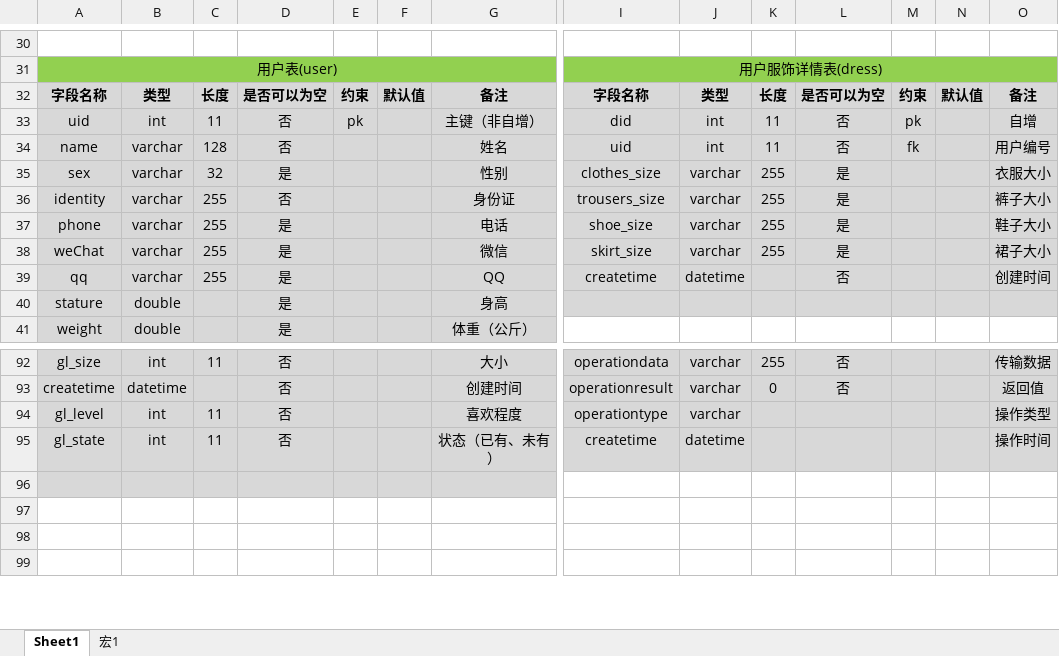
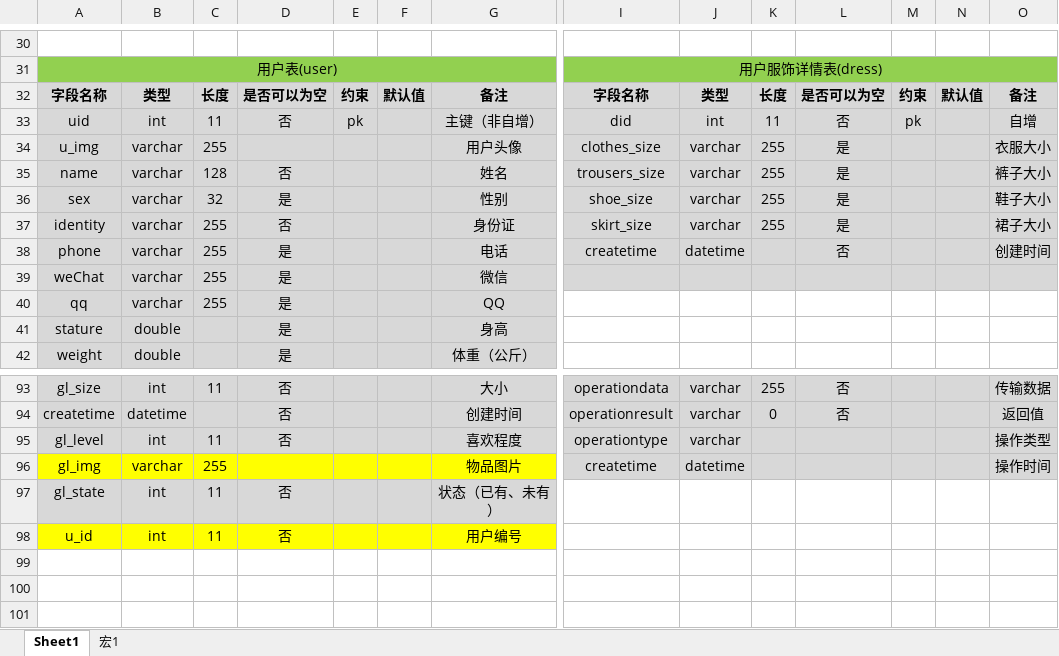
Before and after one commit to 484150040/exclusiveGirlfriend, an Excel workbook: src/main/java/com/cn/file/专属女朋友(2).xlsx, sheet Sheet1, drawn as a sheet; only a part is shown, gaps mark what is left out; values as stored, in another font and other column widths than the file's, no borders; addresses are those after the commit; rows hold the shown columns only; the diff covers the shown part only; the diff names each change by its address in the sheet, - before the commit and + after, or states it on an @@ line.

```diff
--- a/src/main/java/com/cn/file/专属女朋友(2).xlsx (sheet Sheet1)
+++ b/src/main/java/com/cn/file/专属女朋友(2).xlsx (sheet Sheet1)
+row 34: u_img | varchar | 255 |  |  |  | 用户头像 | clothes_size | varchar | 255 | 是 |  |  | 衣服大小
-I35: uid
+I35: trousers_size
-J35: int
+J35: varchar
-K35: 11
+K35: 255
-L35: 否
+L35: 是
-M35: fk
+M35: (empty)
-O35: 用户编号
+O35: 裤子大小
-I36: clothes_size
+I36: shoe_size
-O36: 衣服大小
+O36: 鞋子大小
-I37: trousers_size
+I37: skirt_size
-O37: 裤子大小
+O37: 裙子大小
-I38: shoe_size
+I38: createtime
-J38: varchar
+J38: datetime
-K38:K39: 255
+K38:K39: (empty)
-L38: 是
+L38: 否
-O38: 鞋子大小
+O38: 创建时间
-I39: skirt_size
+I39: (empty)
-J39: varchar
+J39: (empty)
-L39: 是
+L39: (empty)
-O39: 裙子大小
+O39: (empty)
-I40: createtime
+I40: (empty)
-I40:O41 fill: #D8D8D8
+I40:O41 fill: none
-J40: datetime
+J40: (empty)
-L40: 否
+L40: (empty)
-O40: 创建时间
+O40: (empty)
+row 96: gl_img | varchar | 255 |  |  |  | 物品图片 | createtime | datetime |  |  |  |  | 操作时间
-I97: createtime
+I97: (empty)
-I97:O97 fill: #D8D8D8
+I97:O97 fill: none
-J97: datetime
+J97: (empty)
-O97: 操作时间
+O97: (empty)
-row 98: (empty)
+row 98: u_id | int | 11 | 否 |  |  | 用户编号
-A98:G98 fill: #D8D8D8
+A98:G98 fill: #FFFF00
```
Also changed, not shown: 22 removed rows, 30 edited cells and cell formats elsewhere in this sheet, 1 other file.
